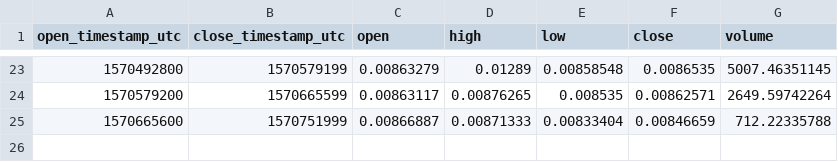
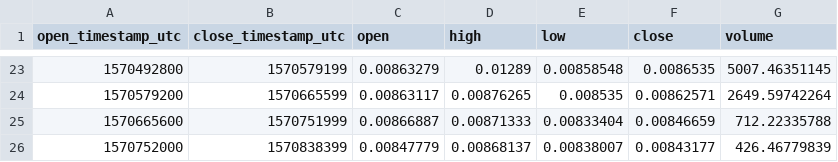
Before and after one commit to cryptobigbro/coinbasepro-DASH-BTC, a CSV file: coinbasepro-DASH-BTC-1d.csv, drawn as a sheet; only a part is shown, gaps mark what is left out.

```diff
--- a/coinbasepro-DASH-BTC-1d.csv
+++ b/coinbasepro-DASH-BTC-1d.csv
@@ -25 +25,2 @@ open_timestamp_utc,close_timestamp_utc,open,high,low,close,volume
 1570665600,1570751999,0.00866887,0.00871333,0.00833404,0.00846659,712.22335788
+1570752000,1570838399,0.00847779,0.00868137,0.00838007,0.00843177,426.46779839
```
Also changed, not shown: coinbasepro-DASH-BTC-1h.csv, coinbasepro-DASH-BTC-1m.csv.
